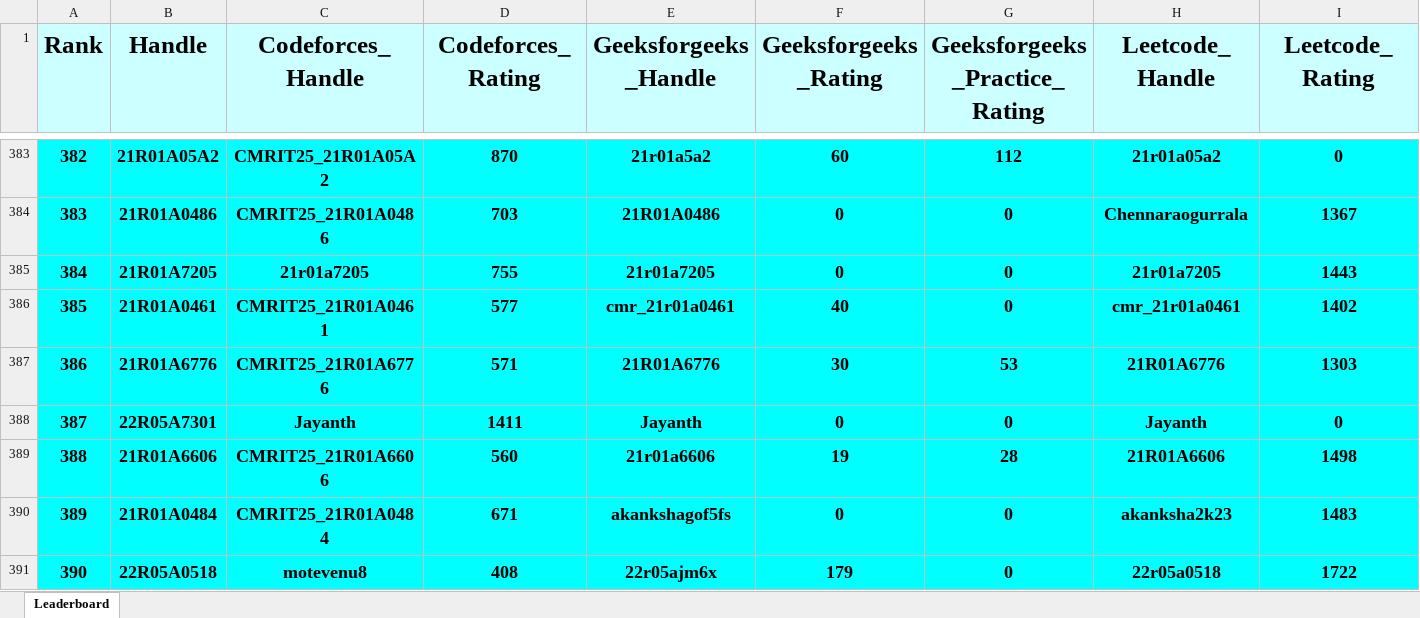
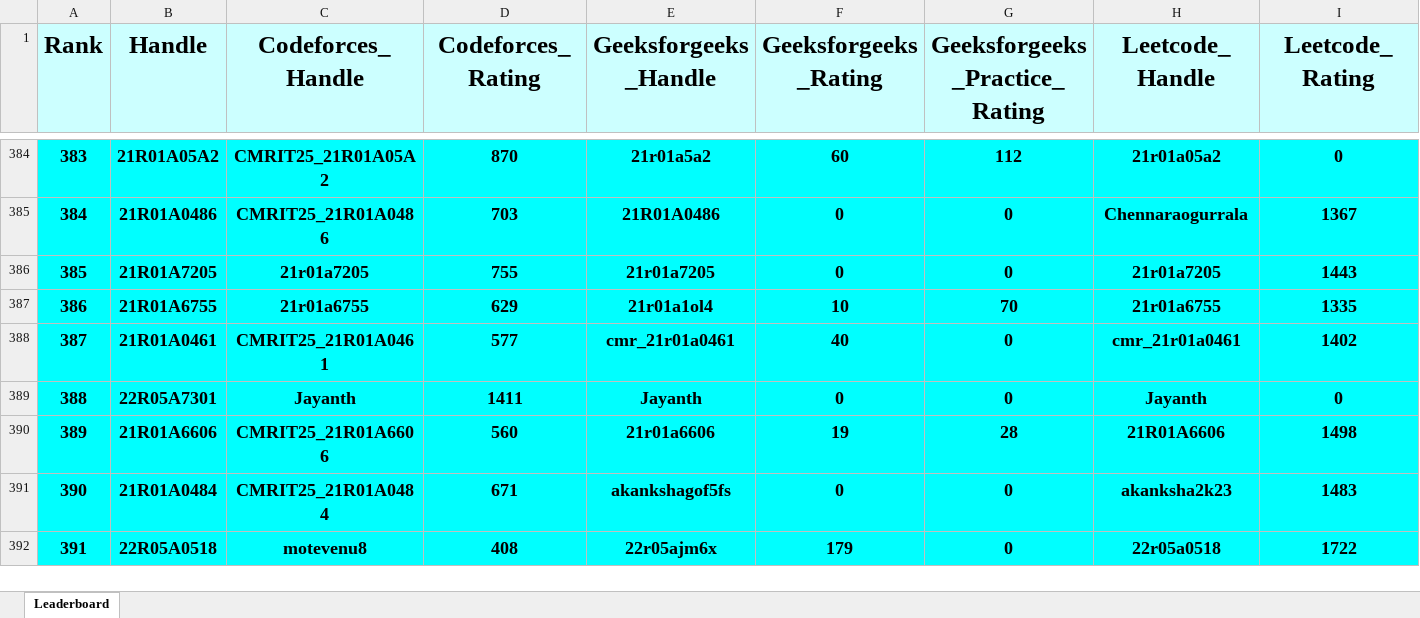
Before and after one commit to gabyah92/CMRIT2025Leaderboard, an Excel workbook: Leaderboards/CurrentCMRITLeaderboard2025.xlsx, sheet Leaderboard, drawn as a sheet; only a part is shown, gaps mark what is left out; values as stored, in another font and other column widths than the file's, no borders; removed rows and columns are numbered as before the commit, all else as after; rows hold the shown columns only; the diff covers the shown part only; the diff names each change by its address in the sheet, - before the commit and + after, or states it on an @@ line.

```diff
--- a/Leaderboards/CurrentCMRITLeaderboard2025.xlsx (sheet Leaderboard)
+++ b/Leaderboards/CurrentCMRITLeaderboard2025.xlsx (sheet Leaderboard)
@@ column A (Rank) renumbered between rows 7 and 975 @@
+row 387: 386 | 21R01A6755 | 21r01a6755 | 629 | 21r01a1ol4 | 10 | 70 | 21r01a6755 | 1335
-row 387: 386 | 21R01A6776 | CMRIT25_21R01A6776 | 571 | 21R01A6776 | 30 | 53 | 21R01A6776 | 1303
```
Also changed, not shown: 25 added rows, 25 removed rows and 18 edited cells elsewhere in this sheet.
